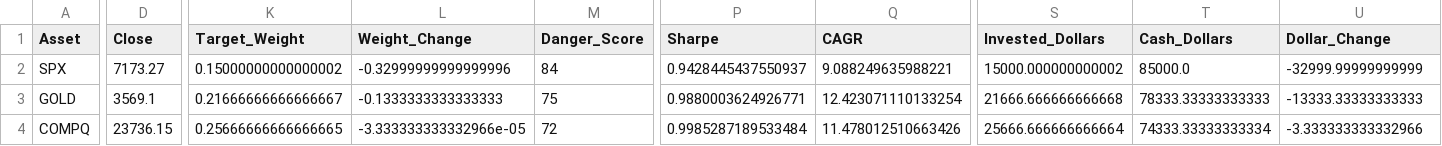
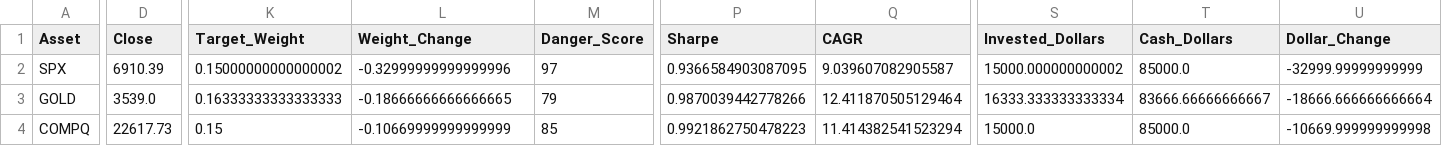
Before and after one commit to dchebows/HE-analysis-pipeline, a CSV file: portfolio_summary.csv, drawn as a sheet; only a part is shown, gaps mark what is left out; the diff covers the shown part only; the diff names each change by its address in the sheet, - before the commit and + after, or states it on an @@ line.

```diff
--- a/portfolio_summary.csv
+++ b/portfolio_summary.csv
-D2 (Close): 7173.27
+D2 (Close): 6910.39
-M2 (Danger_Score): 84
+M2 (Danger_Score): 97
-P2 (Sharpe): 0.9428445437550937
+P2 (Sharpe): 0.9366584903087095
-Q2 (CAGR): 9.088249635988221
+Q2 (CAGR): 9.039607082905587
-D3 (Close): 3569.1
+D3 (Close): 3539.0
-K3 (Target_Weight): 0.21666666666666667
+K3 (Target_Weight): 0.16333333333333333
-L3 (Weight_Change): -0.1333333333333333
+L3 (Weight_Change): -0.18666666666666665
-M3 (Danger_Score): 75
+M3 (Danger_Score): 79
-P3 (Sharpe): 0.9880003624926771
+P3 (Sharpe): 0.9870039442778266
-Q3 (CAGR): 12.423071110133254
+Q3 (CAGR): 12.411870505129464
-S3 (Invested_Dollars): 21666.666666666668
+S3 (Invested_Dollars): 16333.333333333334
-T3 (Cash_Dollars): 78333.33333333333
+T3 (Cash_Dollars): 83666.66666666667
-U3 (Dollar_Change): -13333.33333333333
+U3 (Dollar_Change): -18666.666666666664
-D4 (Close): 23736.15
+D4 (Close): 22617.73
-K4 (Target_Weight): 0.25666666666666665
+K4 (Target_Weight): 0.15
-L4 (Weight_Change): -3.333333333332966e-05
+L4 (Weight_Change): -0.10669999999999999
-M4 (Danger_Score): 72
+M4 (Danger_Score): 85
-P4 (Sharpe): 0.9985287189533484
+P4 (Sharpe): 0.9921862750478223
-Q4 (CAGR): 11.478012510663426
+Q4 (CAGR): 11.414382541523294
-S4 (Invested_Dollars): 25666.666666666664
+S4 (Invested_Dollars): 15000.0
-T4 (Cash_Dollars): 74333.33333333334
+T4 (Cash_Dollars): 85000.0
-U4 (Dollar_Change): -3.333333333332966
+U4 (Dollar_Change): -10669.999999999998
```
Also changed, not shown: 26 edited cells elsewhere in this file, position_history.csv, 1 other file.
